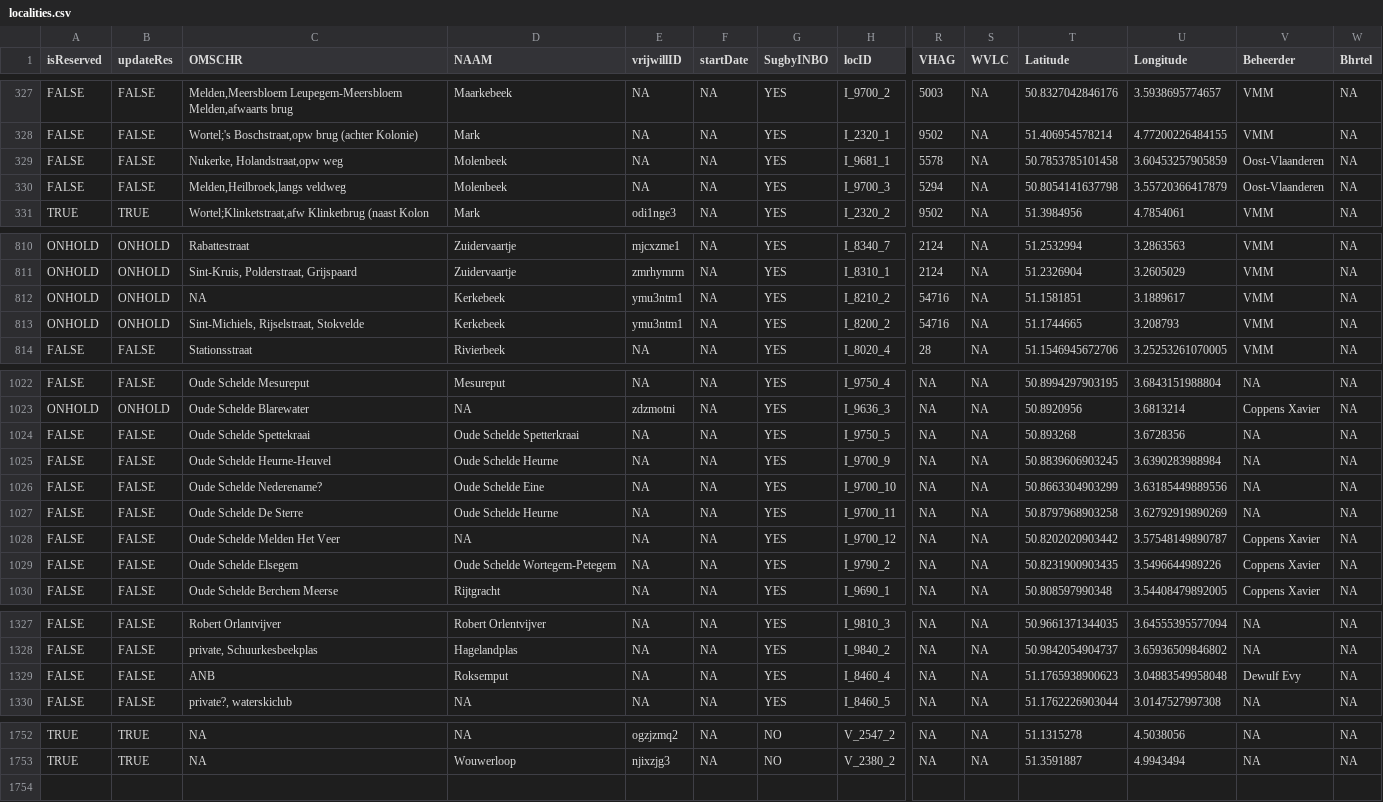
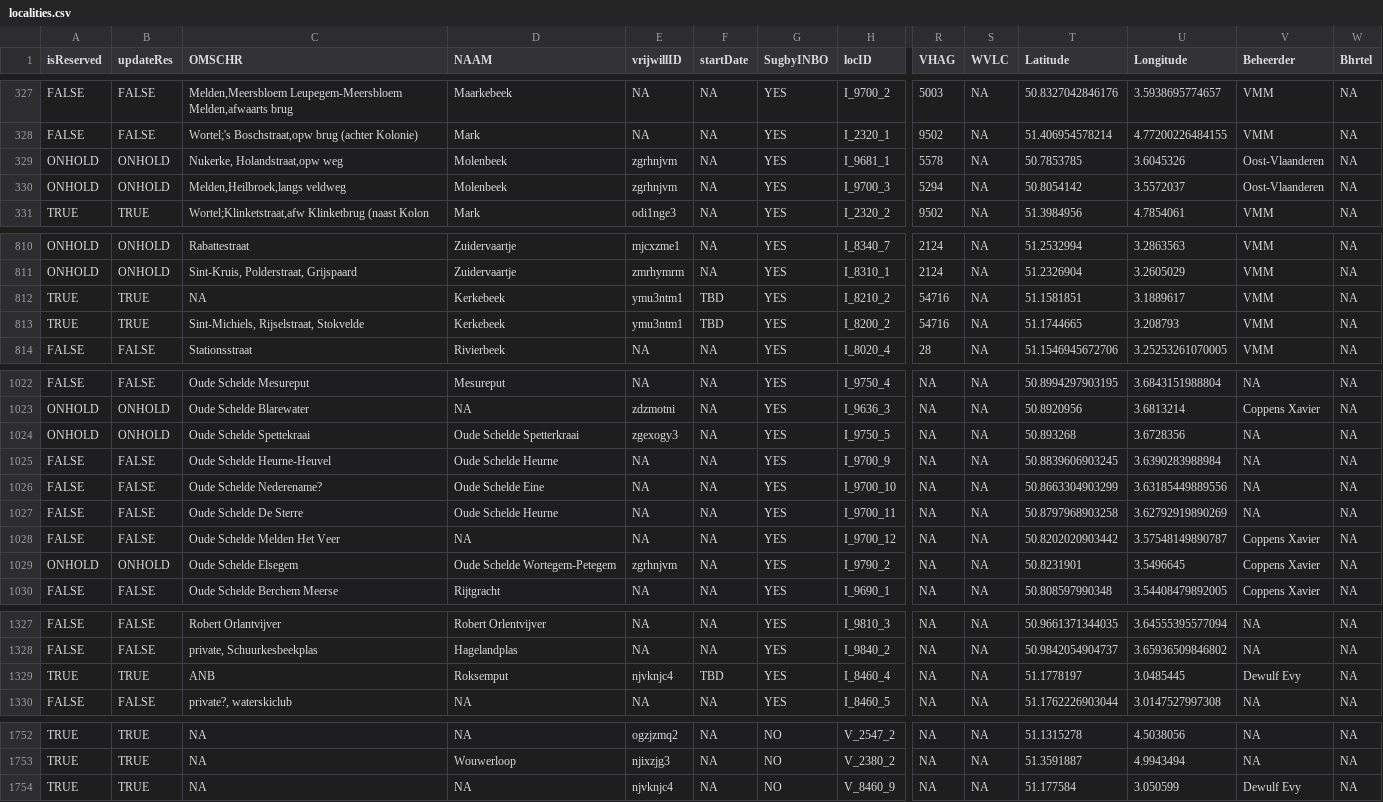
Before and after one commit to inbo/craywatch, a CSV file: assets/localities.csv, drawn as a sheet; only a part is shown, gaps mark what is left out; rows hold the shown columns only; the diff covers the shown part only; the diff names each change by its address in the sheet, - before the commit and + after, or states it on an @@ line.

Commit message:
Update localities.csv

```diff
--- a/assets/localities.csv
+++ b/assets/localities.csv
-A329:A330 (isReserved): FALSE
+A329:A330 (isReserved): ONHOLD
-B329:B330 (updateRes): FALSE
+B329:B330 (updateRes): ONHOLD
-E329:E330 (vrijwillID): NA
+E329:E330 (vrijwillID): zgrhnjvm
-T329 (Latitude): 50.7853785101458
+T329 (Latitude): 50.7853785
-U329 (Longitude): 3.60453257905859
+U329 (Longitude): 3.6045326
-T330 (Latitude): 50.8054141637798
+T330 (Latitude): 50.8054142
-U330 (Longitude): 3.55720366417879
+U330 (Longitude): 3.5572037
-A812:A813 (isReserved): ONHOLD
+A812:A813 (isReserved): TRUE
-B812:B813 (updateRes): ONHOLD
+B812:B813 (updateRes): TRUE
-F812:F813 (startDate): NA
+F812:F813 (startDate): TBD
-A1024 (isReserved): FALSE
+A1024 (isReserved): ONHOLD
-B1024 (updateRes): FALSE
+B1024 (updateRes): ONHOLD
-E1024 (vrijwillID): NA
+E1024 (vrijwillID): zgexogy3
-A1029 (isReserved): FALSE
+A1029 (isReserved): ONHOLD
-B1029 (updateRes): FALSE
+B1029 (updateRes): ONHOLD
-E1029 (vrijwillID): NA
+E1029 (vrijwillID): zgrhnjvm
-T1029 (Latitude): 50.8231900903435
+T1029 (Latitude): 50.8231901
-U1029 (Longitude): 3.5496644989226
+U1029 (Longitude): 3.5496645
-A1329 (isReserved): FALSE
+A1329 (isReserved): TRUE
-B1329 (updateRes): FALSE
+B1329 (updateRes): TRUE
-E1329 (vrijwillID): NA
+E1329 (vrijwillID): njvknjc4
-F1329 (startDate): NA
+F1329 (startDate): TBD
-T1329 (Latitude): 51.1765938900623
+T1329 (Latitude): 51.1778197
-U1329 (Longitude): 3.04883549958048
+U1329 (Longitude): 3.0485445
+row 1754: TRUE | TRUE | NA | NA | njvknjc4 | NA | NO | V_8460_9 | NA | NA | 51.177584 | 3.050599 | Dewulf Evy | NA
```
Also changed, not shown: 19 edited cells elsewhere in this file.
